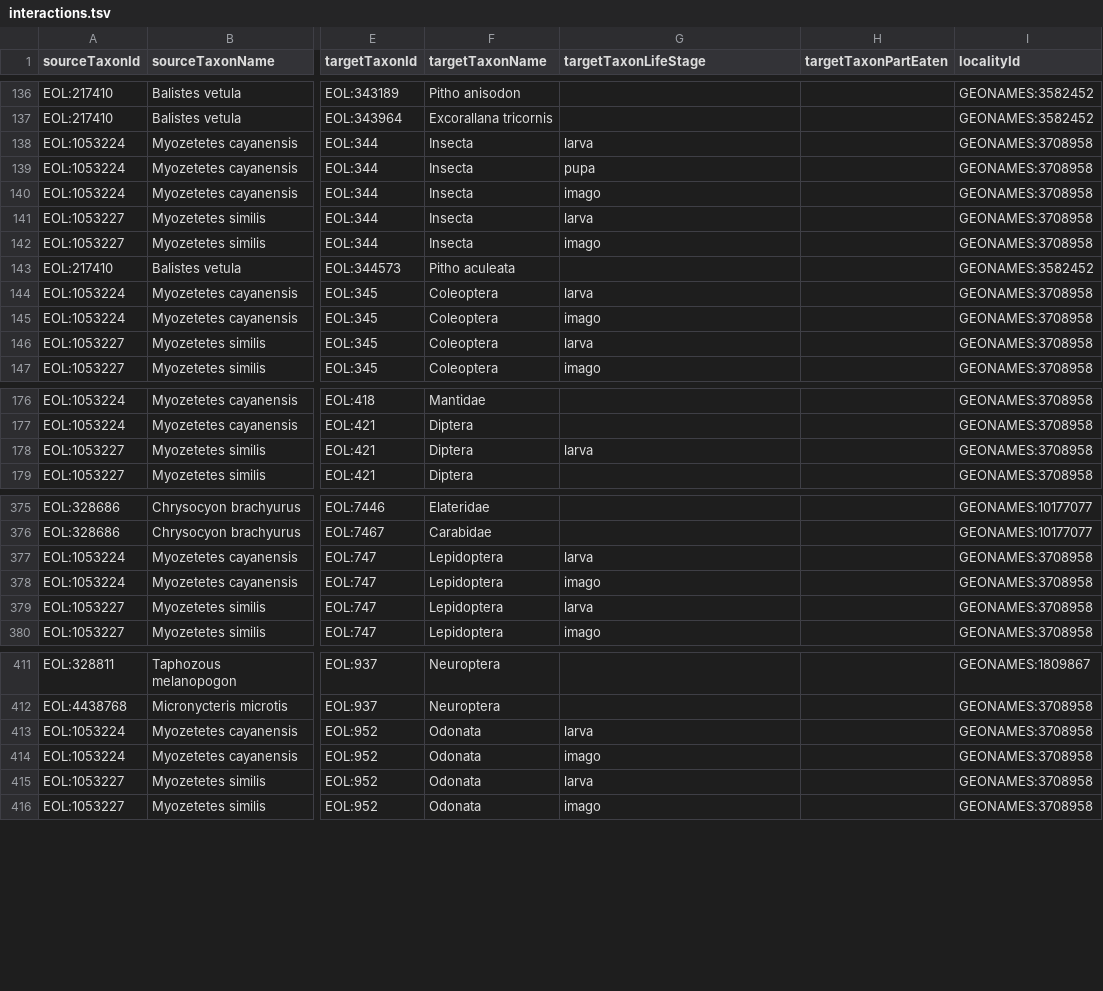
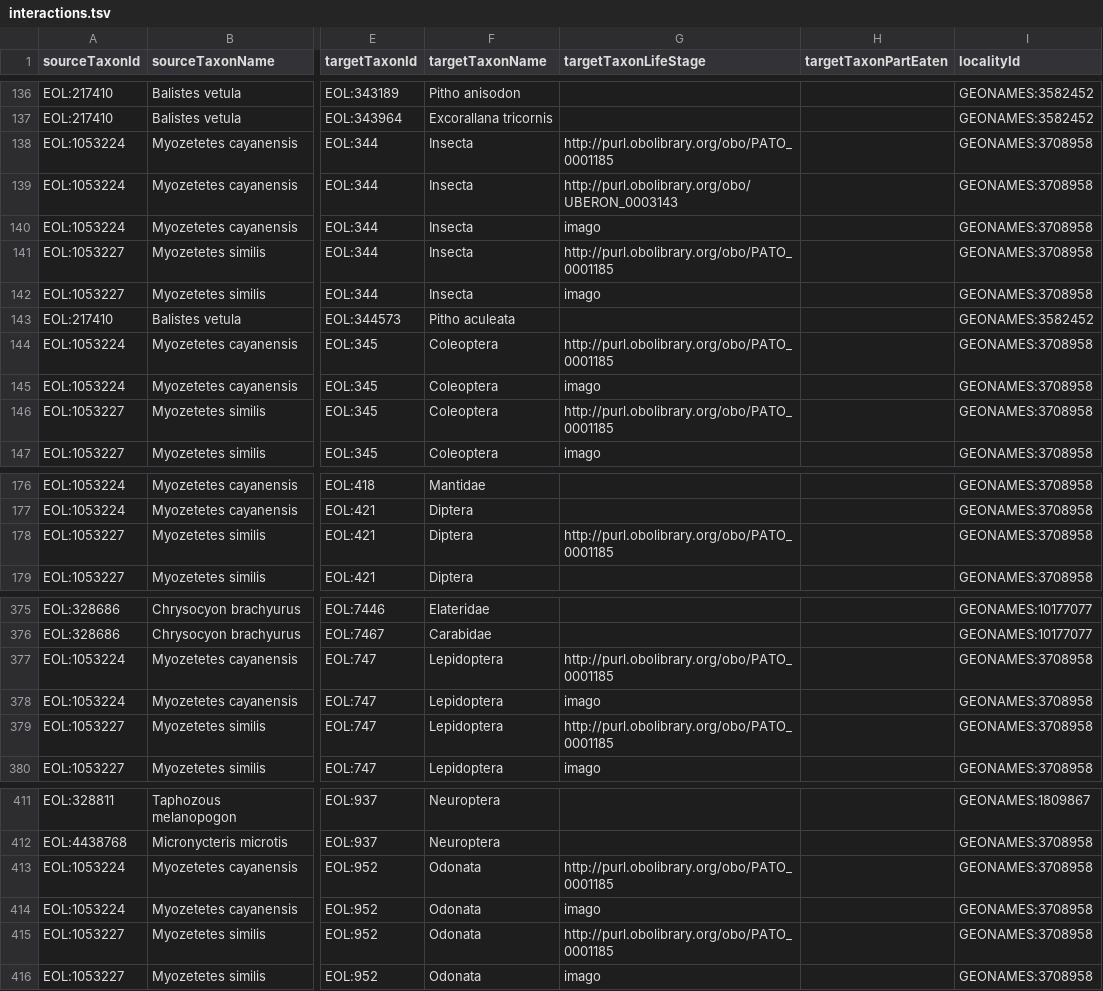
Before and after one commit to millerse/Smithsonian-Repository-Interactions, a TSV file: interactions.tsv, drawn as a sheet; only a part is shown, gaps mark what is left out; the diff covers the shown part only; the diff names each change by its address in the sheet, - before the commit and + after, or states it on an @@ line.

Commit message:
Update interactions.tsv

```diff
--- a/interactions.tsv
+++ b/interactions.tsv
-G138 (targetTaxonLifeStage): larva
+G138 (targetTaxonLifeStage): http://purl.obolibrary.org/obo/PATO_0001185
-G139 (targetTaxonLifeStage): pupa
+G139 (targetTaxonLifeStage): http://purl.obolibrary.org/obo/UBERON_0003143
-G141 (targetTaxonLifeStage): larva
+G141 (targetTaxonLifeStage): http://purl.obolibrary.org/obo/PATO_0001185
-G144 (targetTaxonLifeStage): larva
+G144 (targetTaxonLifeStage): http://purl.obolibrary.org/obo/PATO_0001185
-G146 (targetTaxonLifeStage): larva
+G146 (targetTaxonLifeStage): http://purl.obolibrary.org/obo/PATO_0001185
-G178 (targetTaxonLifeStage): larva
+G178 (targetTaxonLifeStage): http://purl.obolibrary.org/obo/PATO_0001185
-G377 (targetTaxonLifeStage): larva
+G377 (targetTaxonLifeStage): http://purl.obolibrary.org/obo/PATO_0001185
-G379 (targetTaxonLifeStage): larva
+G379 (targetTaxonLifeStage): http://purl.obolibrary.org/obo/PATO_0001185
-G413 (targetTaxonLifeStage): larva
+G413 (targetTaxonLifeStage): http://purl.obolibrary.org/obo/PATO_0001185
-G415 (targetTaxonLifeStage): larva
+G415 (targetTaxonLifeStage): http://purl.obolibrary.org/obo/PATO_0001185
```
Also changed, not shown: 1 edited cell elsewhere in this file.
